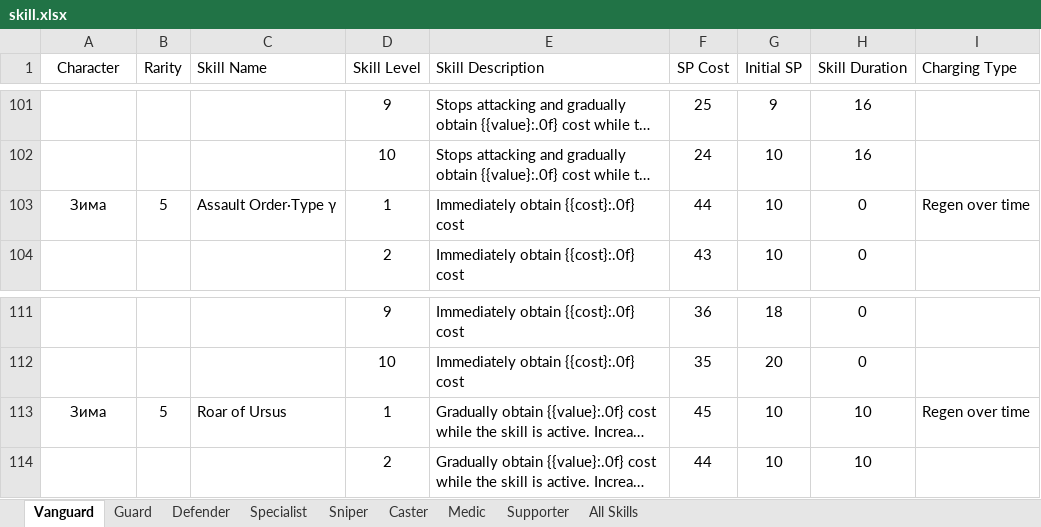
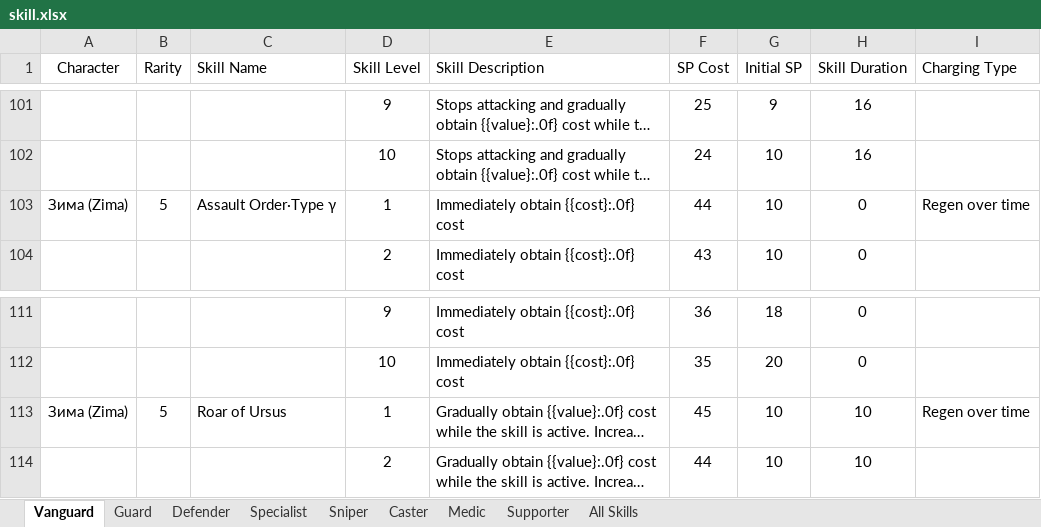
Before and after one commit to Aceship/Arknight-Data-Convert, an Excel workbook: CSV to JSON/skills/from jetroyz/input/skill.xlsx, sheet Vanguard, drawn as a sheet; only a part is shown, gaps mark what is left out; long unchanged cells end in …; values as stored, in another font and other column widths than the file's, no borders; the diff names each change by its address in the sheet, - before the commit and + after, or states it on an @@ line.

```diff
--- a/CSV to JSON/skills/from jetroyz/input/skill.xlsx (sheet Vanguard)
+++ b/CSV to JSON/skills/from jetroyz/input/skill.xlsx (sheet Vanguard)
-A103 (Character): Зима
+A103 (Character): Зима (Zima)
-A113 (Character): Зима
+A113 (Character): Зима (Zima)
```
Also changed, not shown: sheet All Skills, sheet Specialist, sheet Medic, sheet Supporter, sheet Sniper, sheet Defender, 44 other files.
